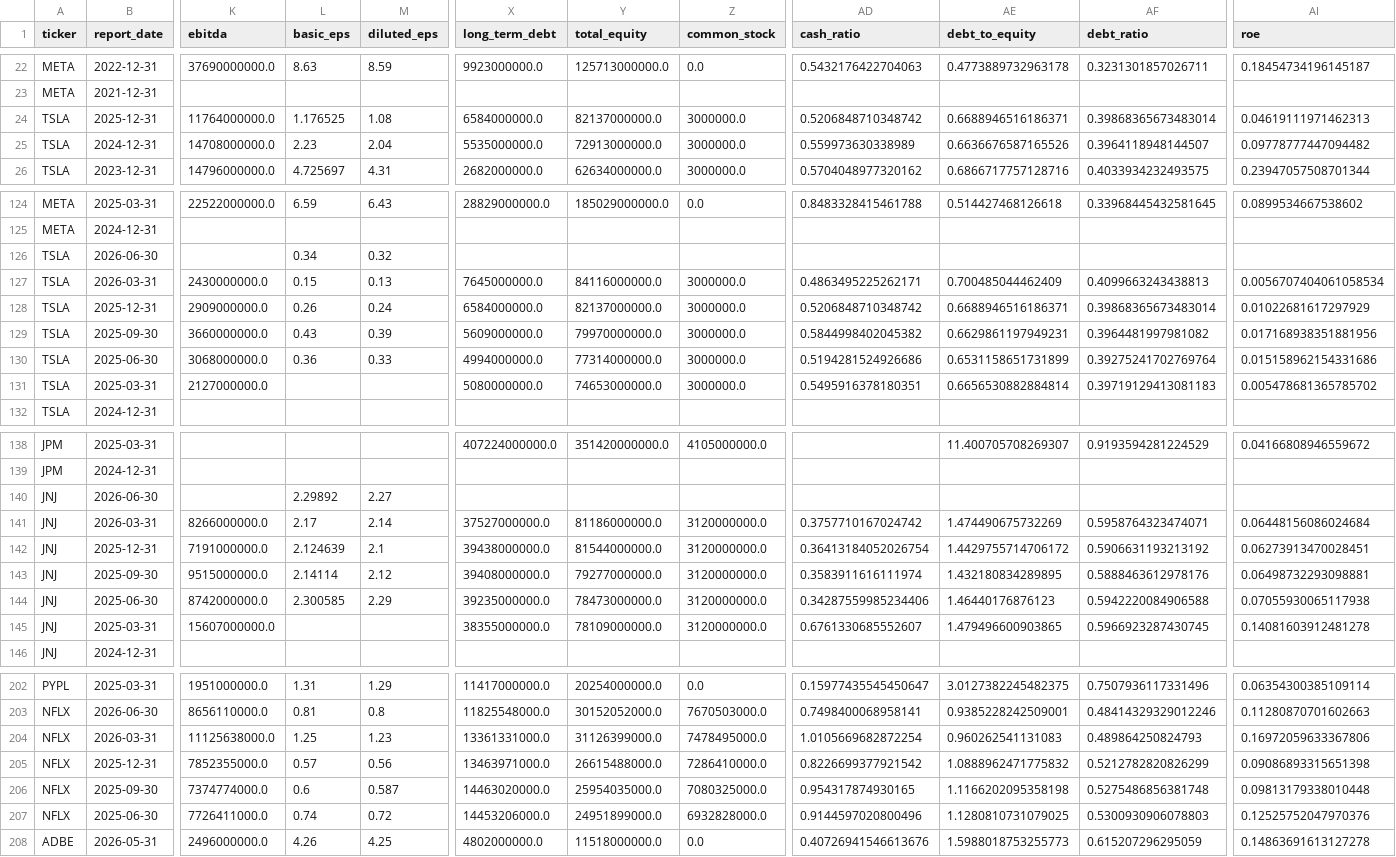
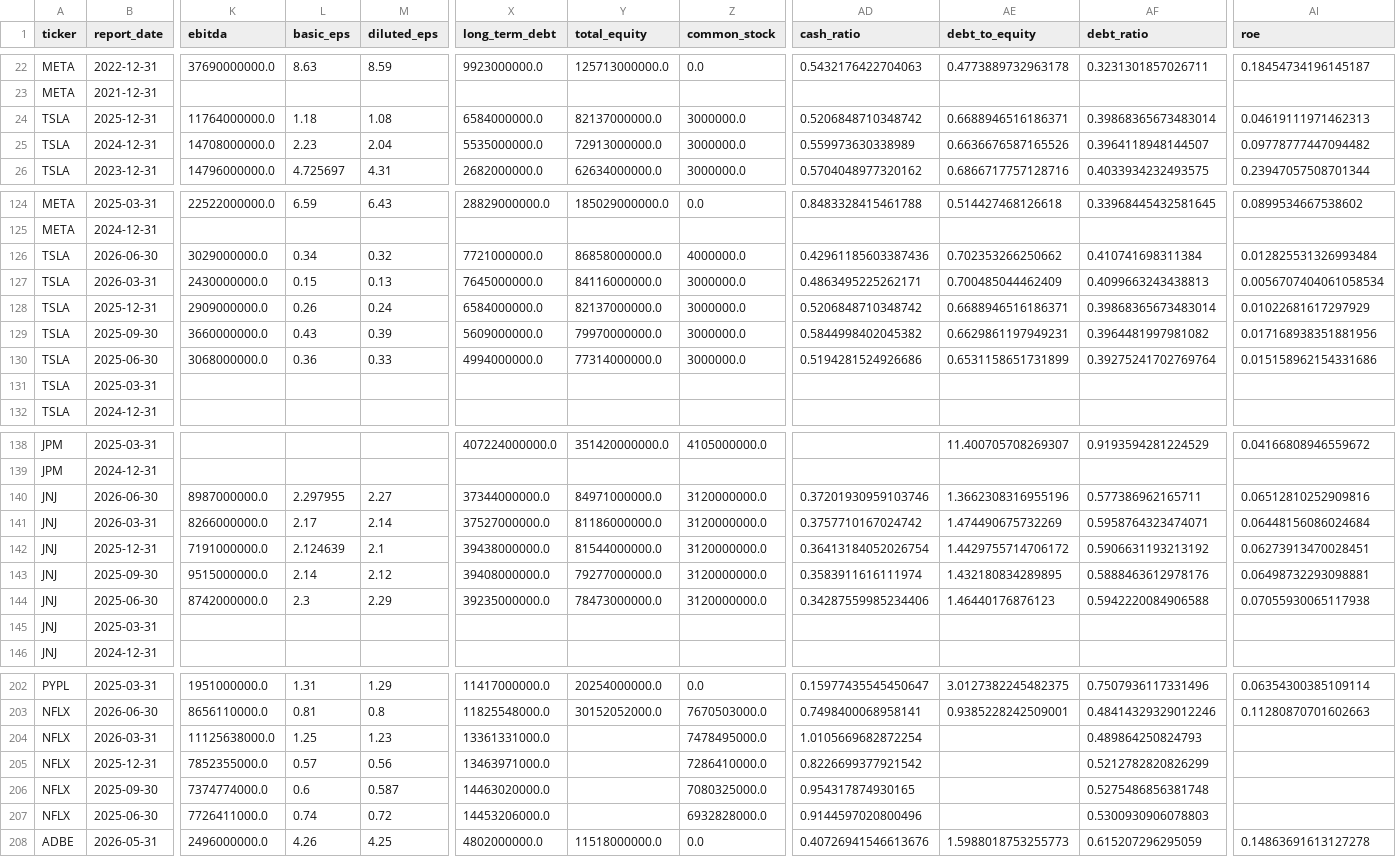
Before and after one commit to laihoangson/financial-analytic, a CSV file: data/cleaned/financial_statements.csv, drawn as a sheet; only a part is shown, gaps mark what is left out; removed rows and columns are numbered as before the commit, all else as after; rows hold the shown columns only; the diff covers the shown part only; the diff names each change by its address in the sheet, - before the commit and + after, or states it on an @@ line.

```diff
--- a/data/cleaned/financial_statements.csv
+++ b/data/cleaned/financial_statements.csv
-L24 (basic_eps): 1.176525
+L24 (basic_eps): 1.18
-row 126: TSLA | 2026-06-30 |  | 0.34 | 0.32
+row 126: TSLA | 2026-06-30 | 3029000000.0 | 0.34 | 0.32 | 7721000000.0 | 86858000000.0 | 4000000.0 | 0.42961185603387436 | 0.702353266250662 | 0.410741698311384 | 0.012825531326993484
-row 131: TSLA | 2025-03-31 | 2127000000.0 |  |  | 5080000000.0 | 74653000000.0 | 3000000.0 | 0.5495916378180351 | 0.6656530882884814 | 0.39719129413081183 | 0.005478681365785702
+row 131: TSLA | 2025-03-31
-row 140: JNJ | 2026-06-30 |  | 2.29892 | 2.27
+row 140: JNJ | 2026-06-30 | 8987000000.0 | 2.297955 | 2.27 | 37344000000.0 | 84971000000.0 | 3120000000.0 | 0.37201930959103746 | 1.3662308316955196 | 0.577386962165711 | 0.06512810252909816
-L143 (basic_eps): 2.14114
+L143 (basic_eps): 2.14
-L144 (basic_eps): 2.300585
+L144 (basic_eps): 2.3
-row 145: JNJ | 2025-03-31 | 15607000000.0 |  |  | 38355000000.0 | 78109000000.0 | 3120000000.0 | 0.6761330685552607 | 1.479496600903865 | 0.5966923287430745 | 0.14081603912481278
+row 145: JNJ | 2025-03-31
-Y204 (total_equity): 31126399000.0
+Y204 (total_equity): (empty)
-AE204 (debt_to_equity): 0.960262541131083
+AE204 (debt_to_equity): (empty)
-AI204 (roe): 0.16972059633367806
+AI204 (roe): (empty)
-Y205 (total_equity): 26615488000.0
+Y205 (total_equity): (empty)
-AE205 (debt_to_equity): 1.0888962471775832
+AE205 (debt_to_equity): (empty)
-AI205 (roe): 0.09086893315651398
+AI205 (roe): (empty)
-Y206 (total_equity): 25954035000.0
+Y206 (total_equity): (empty)
-AE206 (debt_to_equity): 1.1166202095358198
+AE206 (debt_to_equity): (empty)
-AI206 (roe): 0.09813179338010448
+AI206 (roe): (empty)
-Y207 (total_equity): 24951899000.0
+Y207 (total_equity): (empty)
-AE207 (debt_to_equity): 1.1280810731079025
+AE207 (debt_to_equity): (empty)
-AI207 (roe): 0.12525752047970376
+AI207 (roe): (empty)
```
Also changed, not shown: 1 edited cell elsewhere in this file, data/cleaned/companies.csv, data/raw/raw_companies.csv, 6 other files.
